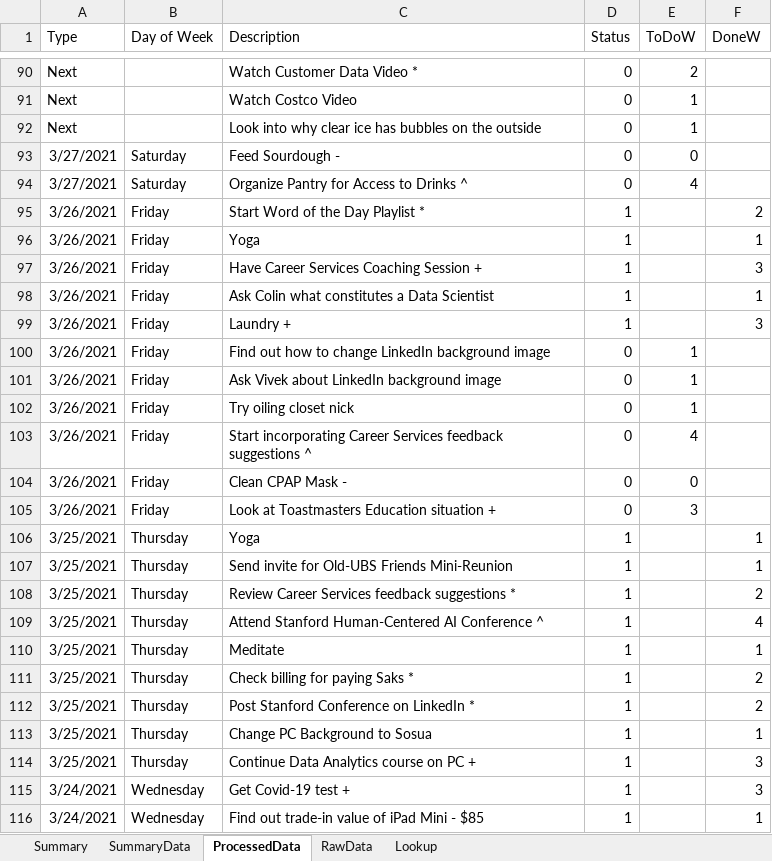
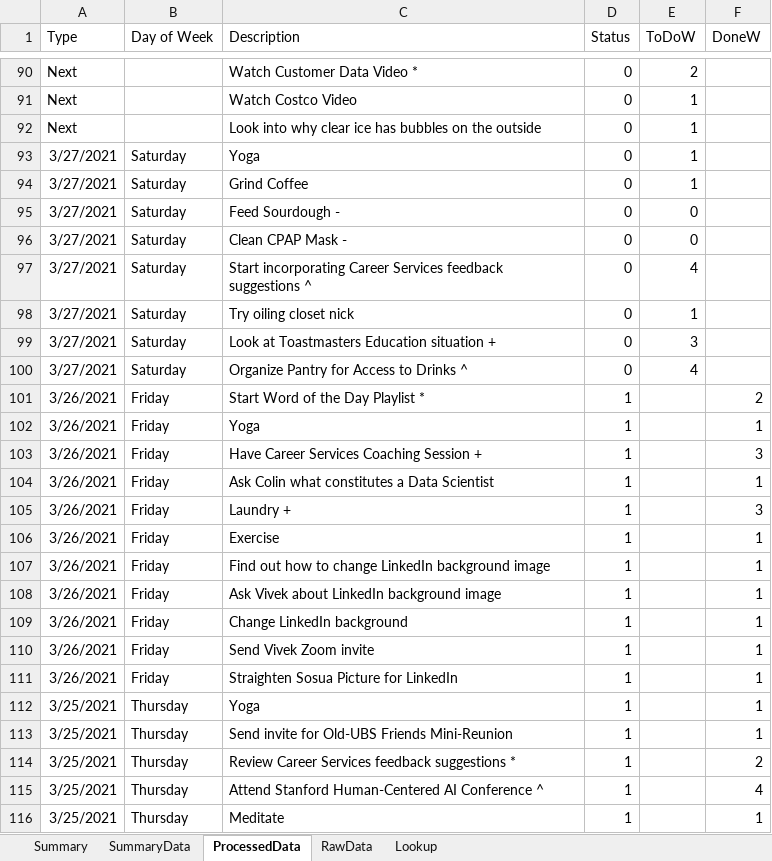
Before and after one commit to vflopez77/Accomplishments, an Excel workbook: AccomplishmentsV5.xlsm, sheet ProcessedData, drawn as a sheet; only a part is shown, gaps mark what is left out; the shorter side is filled out with more unchanged rows; values as stored, in another font and other column widths than the file's, no borders; removed rows and columns are numbered as before the commit, all else as after; the diff names each change by its address in the sheet, - before the commit and + after, or states it on an @@ line.

Commit message:
Updating Accomplishments

```diff
--- a/AccomplishmentsV5.xlsm (sheet ProcessedData)
+++ b/AccomplishmentsV5.xlsm (sheet ProcessedData)
+row 93: 3/27/2021 | Saturday | Yoga | 0 | 1
+row 94: 3/27/2021 | Saturday | Grind Coffee | 0 | 1
+row 96: 3/27/2021 | Saturday | Clean CPAP Mask - | 0 | 0
+row 97: 3/27/2021 | Saturday | Start incorporating Career Services feedback suggestions ^ | 0 | 4
+row 98: 3/27/2021 | Saturday | Try oiling closet nick | 0 | 1
+row 99: 3/27/2021 | Saturday | Look at Toastmasters Education situation + | 0 | 3
+row 106: 3/26/2021 | Friday | Exercise | 1 |  | 1
-D107:D110 (Status): 0
+D107:D110 (Status): 1
-E107:E109 (ToDoW): 1
+E107:E109 (ToDoW): (empty)
-F107:F110 (DoneW): (empty)
+F107:F110 (DoneW): 1
-C109 (Description): Try oiling closet nick
+C109 (Description): Change LinkedIn background
-C110 (Description): Start incorporating Career Services feedback suggestions ^
+C110 (Description): Send Vivek Zoom invite
-E110 (ToDoW): 4
+E110 (ToDoW): (empty)
-row 104: 3/26/2021 | Friday | Clean CPAP Mask - | 0 | 0
-C111 (Description): Look at Toastmasters Education situation +
+C111 (Description): Straighten Sosua Picture for LinkedIn
-D111 (Status): 0
+D111 (Status): 1
-E111 (ToDoW): 3
+E111 (ToDoW): (empty)
-F111 (DoneW): (empty)
+F111 (DoneW): 1
```
Also changed, not shown: sheet RawData, sheet Summary, sheet SummaryData, charts or pictures, 2 other files.
